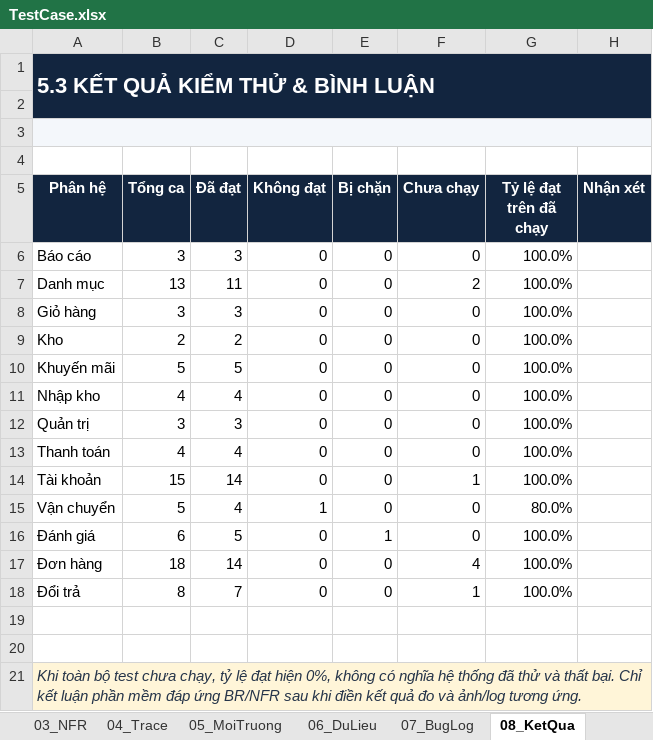
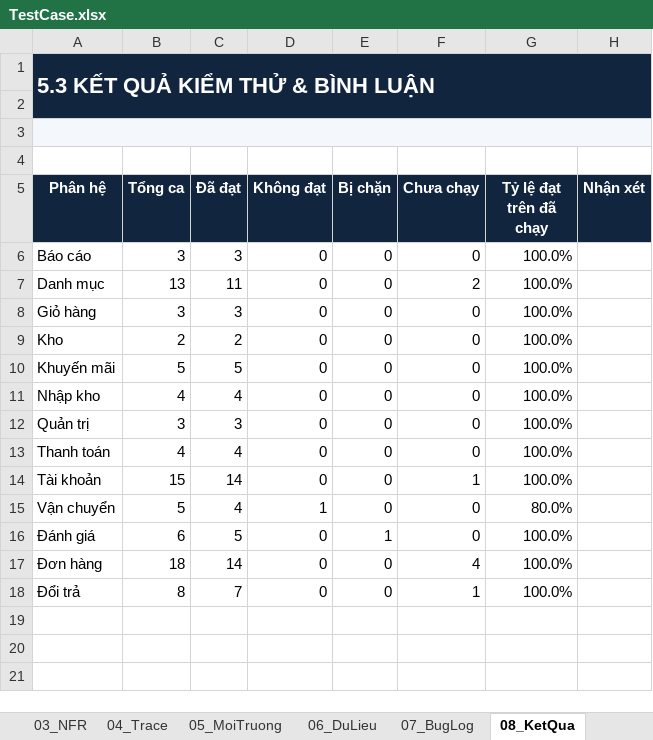
Before and after one commit to mlongzz/CSharp_BTNhom, an Excel workbook: Ho so nop/TestCase.xlsx, sheet 08_KetQua, drawn as a sheet; values as stored, in another font and other column widths than the file's, no borders; the diff names each change by its address in the sheet, - before the commit and + after, or states it on an @@ line.

```diff
--- a/Ho so nop/TestCase.xlsx (sheet 08_KetQua)
+++ b/Ho so nop/TestCase.xlsx (sheet 08_KetQua)
-row 19: (empty)
-row 20: (empty)
-row 21: Khi toàn bộ test chưa chạy, tỷ lệ đạt hiện 0%, không có nghĩa hệ thống đã thử và thất bại. Chỉ kết luận phần mềm đáp ứng BR/NFR sau khi điền kết quả đo và ảnh/log tương ứng.
```
Also changed, not shown: sheet 00_TongQuan, sheet 05_MoiTruong.
